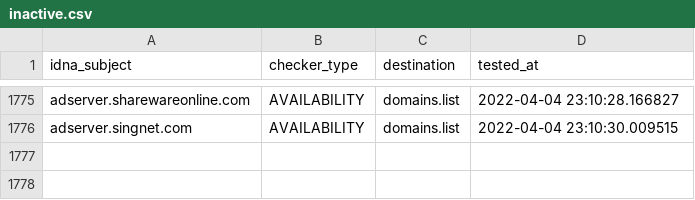
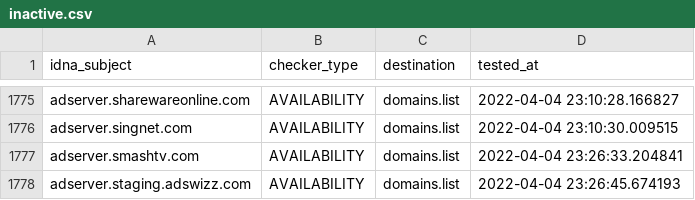
Before and after one commit to Ultimate-Hosts-Blacklist/Wiggum27_Blockers, a CSV file: .pyfunceble/inactive.csv, drawn as a sheet; only a part is shown, gaps mark what is left out; the diff names each change by its address in the sheet, - before the commit and + after, or states it on an @@ line.

```diff
--- a/.pyfunceble/inactive.csv
+++ b/.pyfunceble/inactive.csv
+row 1777: adserver.smashtv.com | AVAILABILITY | domains.list | 2022-04-04 23:26:33.204841
+row 1778: adserver.staging.adswizz.com | AVAILABILITY | domains.list | 2022-04-04 23:26:45.674193
```
Also changed, not shown: output/domains.list/continue.csv, 12 other files.
